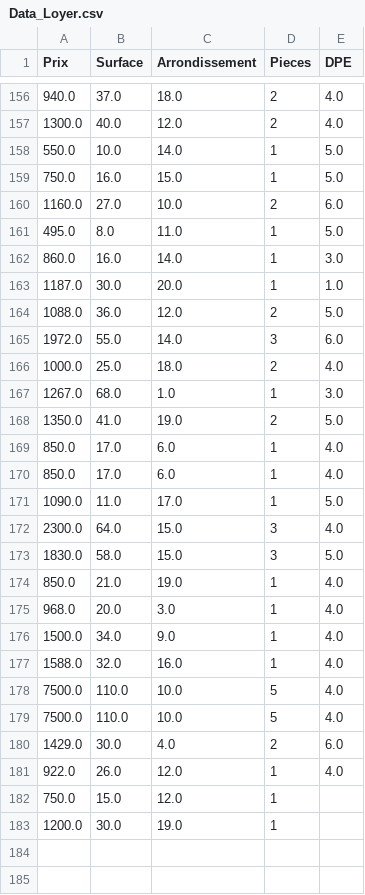
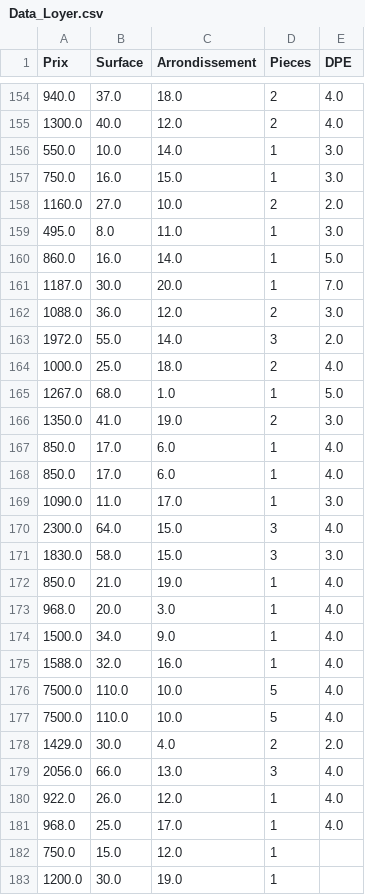
Before and after one commit to BL1ZZ4RD-PY/Paris-Housing-Price-Estimator-Deal-Finder, a CSV file: Data_Loyer.csv, drawn as a sheet; only a part is shown, gaps mark what is left out; the diff covers the shown part only.

```diff
--- a/Data_Loyer.csv
+++ b/Data_Loyer.csv
@@ -157,18 +155,18 @@ Prix,Surface,Arrondissement,Pieces,DPE
 1300.0,40.0,12.0,2,4.0
-550.0,10.0,14.0,1,5.0
-750.0,16.0,15.0,1,5.0
-1160.0,27.0,10.0,2,6.0
-495.0,8.0,11.0,1,5.0
-860.0,16.0,14.0,1,3.0
-1187.0,30.0,20.0,1,1.0
-1088.0,36.0,12.0,2,5.0
-1972.0,55.0,14.0,3,6.0
+550.0,10.0,14.0,1,3.0
+750.0,16.0,15.0,1,3.0
+1160.0,27.0,10.0,2,2.0
+495.0,8.0,11.0,1,3.0
+860.0,16.0,14.0,1,5.0
+1187.0,30.0,20.0,1,7.0
+1088.0,36.0,12.0,2,3.0
+1972.0,55.0,14.0,3,2.0
 1000.0,25.0,18.0,2,4.0
-1267.0,68.0,1.0,1,3.0
-1350.0,41.0,19.0,2,5.0
+1267.0,68.0,1.0,1,5.0
+1350.0,41.0,19.0,2,3.0
 850.0,17.0,6.0,1,4.0
 850.0,17.0,6.0,1,4.0
-1090.0,11.0,17.0,1,5.0
+1090.0,11.0,17.0,1,3.0
 2300.0,64.0,15.0,3,4.0
-1830.0,58.0,15.0,3,5.0
+1830.0,58.0,15.0,3,3.0
 850.0,21.0,19.0,1,4.0
@@ -179,4 +177,6 @@ Prix,Surface,Arrondissement,Pieces,DPE
 7500.0,110.0,10.0,5,4.0
-1429.0,30.0,4.0,2,6.0
+1429.0,30.0,4.0,2,2.0
+2056.0,66.0,13.0,3,4.0
 922.0,26.0,12.0,1,4.0
+968.0,25.0,17.0,1,4.0
 750.0,15.0,12.0,1,
```
Also changed, not shown: 1 added row, 3 removed rows, 1 moved row and 73 edited cells elsewhere in this file, Appartement_interessant.csv, 4 other files.
